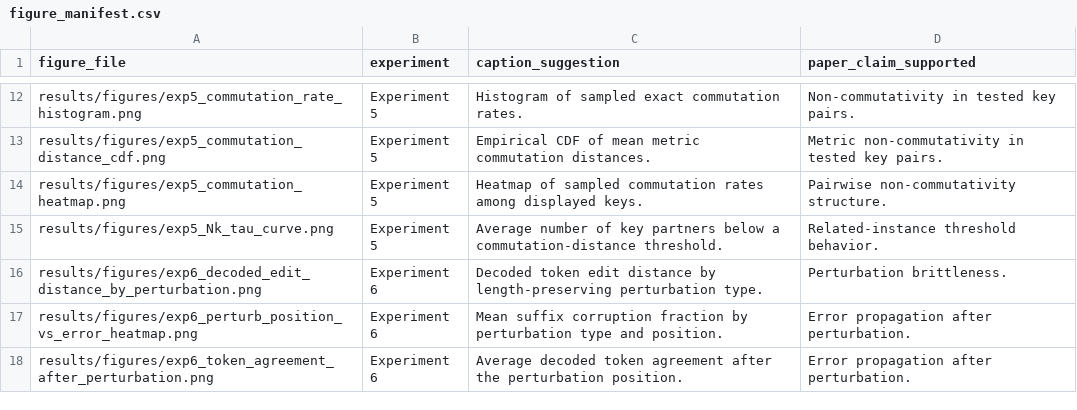
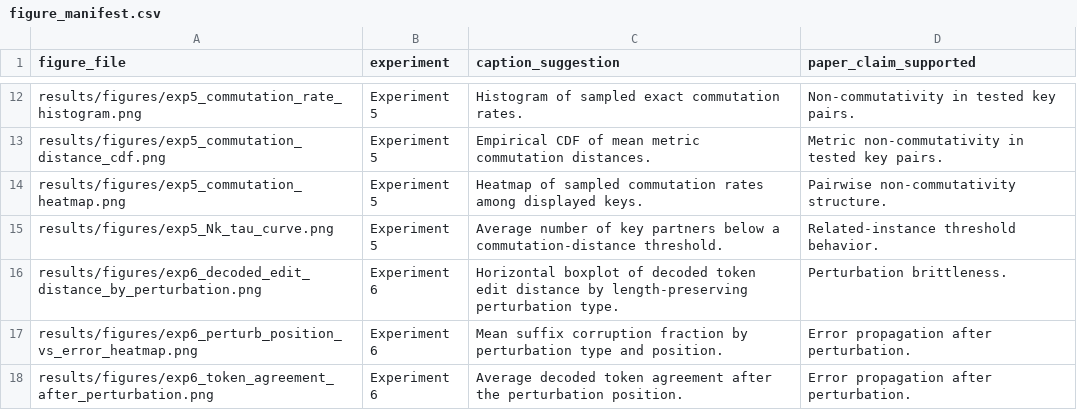
Before and after one commit to mantzaris/LlmStenoExplore, a CSV file: paper-empirical-explorations/results/tables/figure_manifest.csv, drawn as a sheet; only a part is shown, gaps mark what is left out.

```diff
--- a/paper-empirical-explorations/results/tables/figure_manifest.csv
+++ b/paper-empirical-explorations/results/tables/figure_manifest.csv
@@ -15,3 +15,3 @@ results/figures/exp5_commutation_heatmap.png,Experiment 5,Heatmap of sampled com
 results/figures/exp5_Nk_tau_curve.png,Experiment 5,Average number of key partners below a commutation-distance threshold.,Related-instance threshold behavior.
-results/figures/exp6_decoded_edit_distance_by_perturbation.png,Experiment 6,Decoded token edit distance by length-preserving perturbation type.,Perturbation brittleness.
+results/figures/exp6_decoded_edit_distance_by_perturbation.png,Experiment 6,Horizontal boxplot of decoded token edit distance by length-preserving perturbation type.,Perturbation brittleness.
 results/figures/exp6_perturb_position_vs_error_heatmap.png,Experiment 6,Mean suffix corruption fraction by perturbation type and position.,Error propagation after perturbation.
```
Also changed, not shown: 4 other files.
